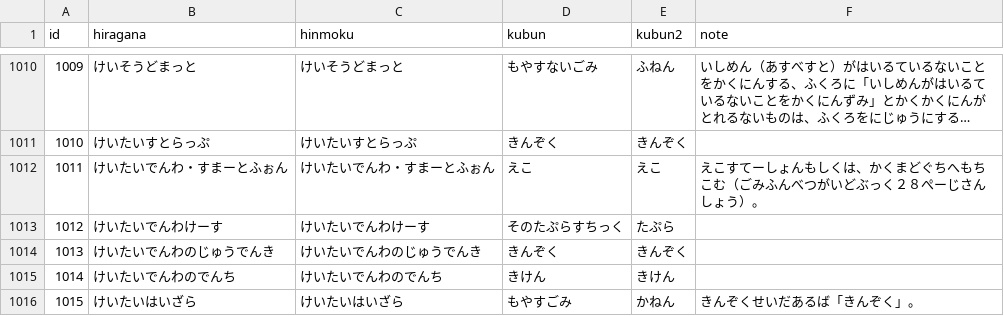
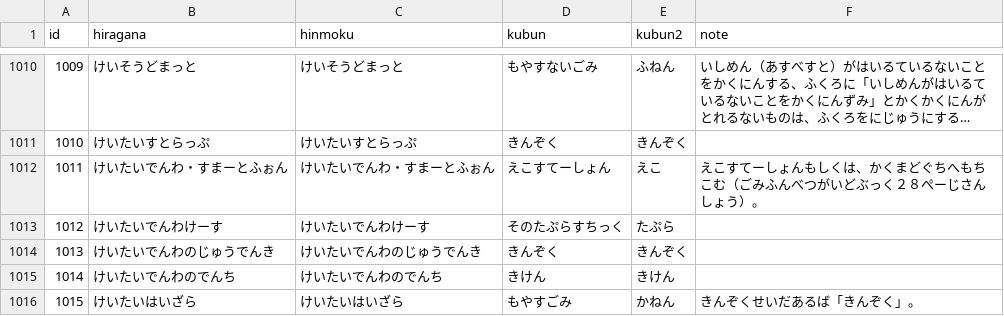
Before and after one commit to koike-moyashi/gomi_tsu_web, a CSV file: csv/tsu_gomi.ja_hira.utf8.csv, drawn as a sheet; only a part is shown, gaps mark what is left out; long unchanged cells end in …; the diff covers the shown part only.

Commit message:
[change] えこ→えこすてーしょん 表記変更

```diff
--- a/csv/tsu_gomi.ja_hira.utf8.csv
+++ b/csv/tsu_gomi.ja_hira.utf8.csv
@@ -1011,3 +1011,3 @@
 1010,けいたいすとらっぷ,けいたいすとらっぷ,きんぞく,きんぞく,
-1011,けいたいでんわ・すまーとふぉん,けいたいでんわ・すまーとふぉん,えこ,えこ,えこすてーしょんもしくは、かくまどぐちへもちこむ（ごみふんべつがいどぶっく２８ぺーじさんしょう）。
+1011,けいたいでんわ・すまーとふぉん,けいたいでんわ・すまーとふぉん,えこすてーしょん,えこ,えこすてーしょんもしくは、かくまどぐちへもちこむ（ごみふんべつがいどぶっく２８ぺーじさんしょう）。
 1012,けいたいでんわけーす,けいたいでんわけーす,そのたぷらすちっく,たぷら,
```
Also changed, not shown: 96 edited cells elsewhere in this file.
